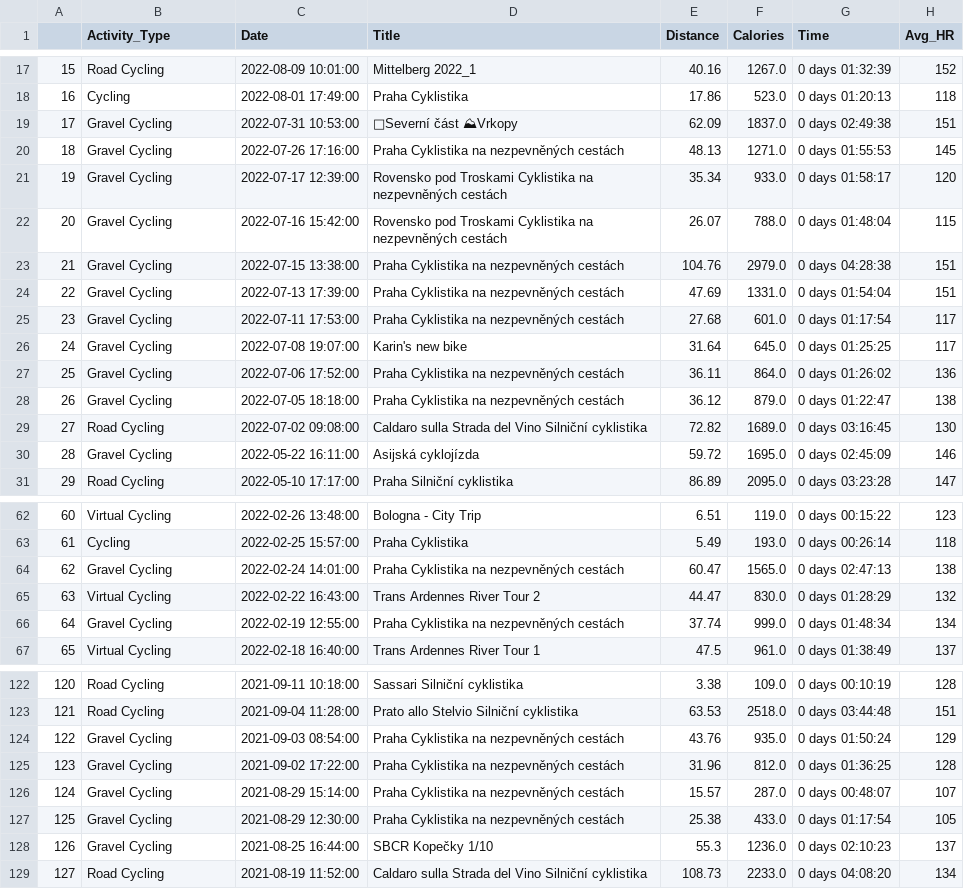
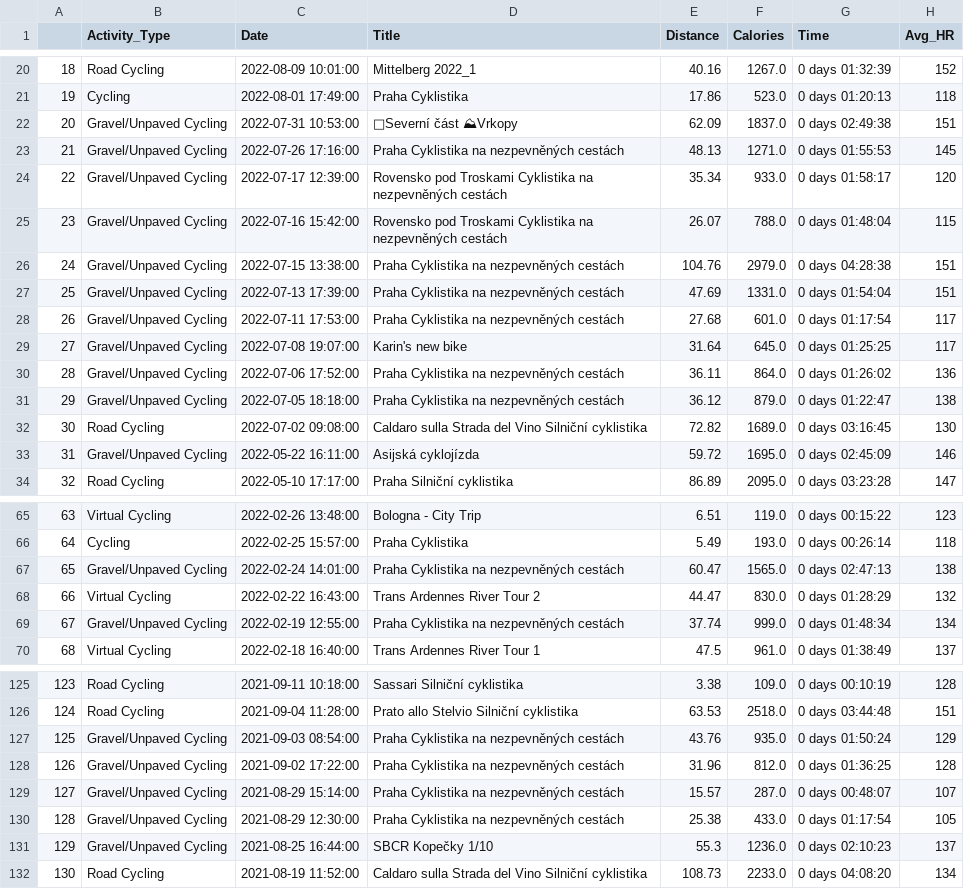
Before and after one commit to RadimJedlicka/my_garmin_data, a CSV file: cycling_activities.csv, drawn as a sheet; only a part is shown, gaps mark what is left out; addresses are those after the commit; the diff covers the shown part only; the diff names each change by its address in the sheet, - before the commit and + after, or states it on an @@ line.

Commit message:
updated data

```diff
--- a/cycling_activities.csv
+++ b/cycling_activities.csv
@@ column A renumbered from row 5 down @@
-B22:B31 (Activity_Type): Gravel Cycling
+B22:B31 (Activity_Type): Gravel/Unpaved Cycling
-B33 (Activity_Type): Gravel Cycling
+B33 (Activity_Type): Gravel/Unpaved Cycling
-B67 (Activity_Type): Gravel Cycling
+B67 (Activity_Type): Gravel/Unpaved Cycling
-B69 (Activity_Type): Gravel Cycling
+B69 (Activity_Type): Gravel/Unpaved Cycling
-B127:B131 (Activity_Type): Gravel Cycling
+B127:B131 (Activity_Type): Gravel/Unpaved Cycling
```
Also changed, not shown: 3 added rows and 56 edited cells elsewhere in this file, df_final.csv, raw_data.csv, 10 other files.
